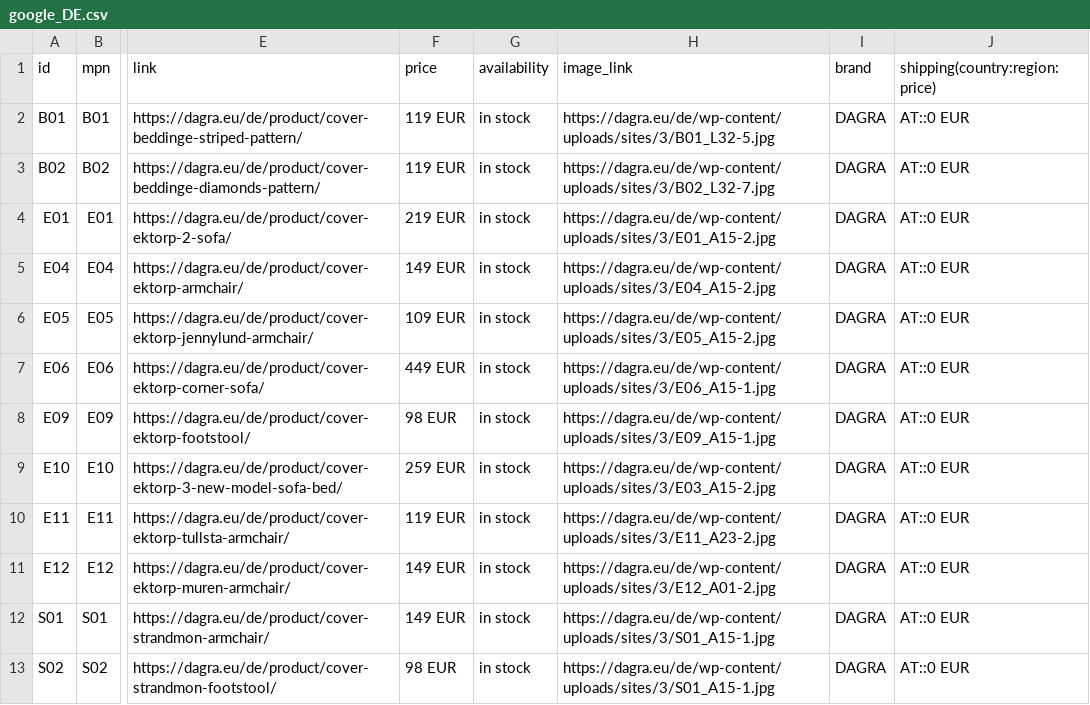
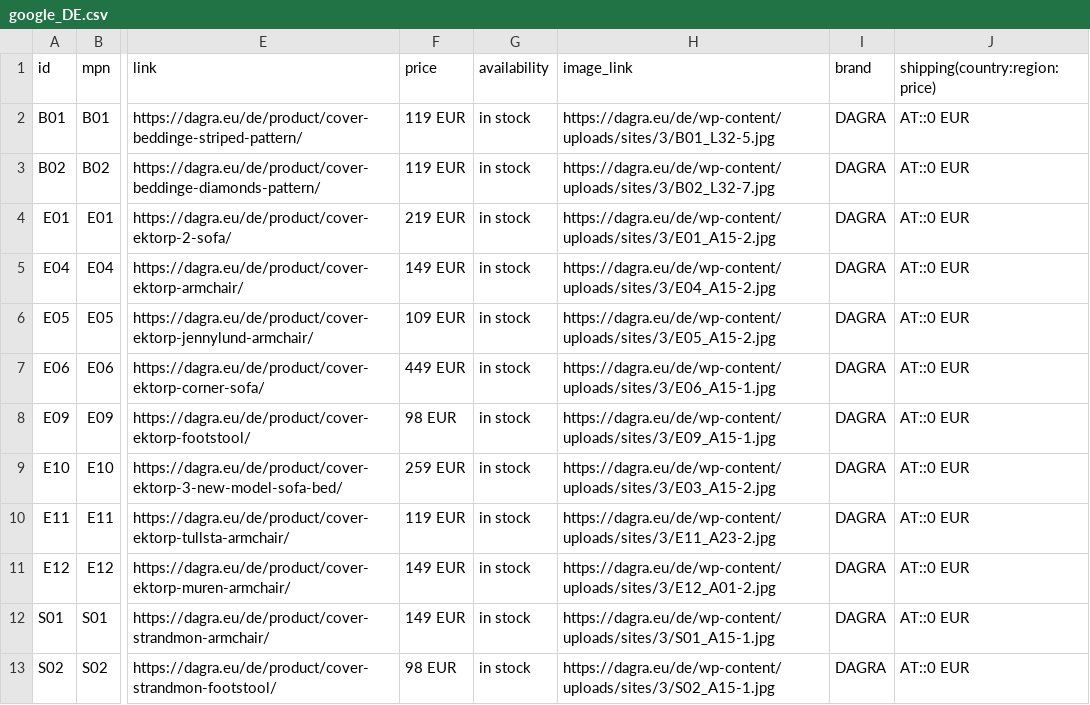
Before and after one commit to DAGRAEU/ProductFeed, a CSV file: google_DE.csv, drawn as a sheet; only a part is shown, gaps mark what is left out; the diff names each change by its address in the sheet, - before the commit and + after, or states it on an @@ line.

```diff
--- a/google_DE.csv
+++ b/google_DE.csv
-H13: https://dagra.eu/de/wp-content/uploads/sites/3/S01_A15-1.jpg
+H13: https://dagra.eu/de/wp-content/uploads/sites/3/S02_A15-1.jpg
```
Also changed, not shown: google_EN.csv, google_FR.csv, 1 other file.
